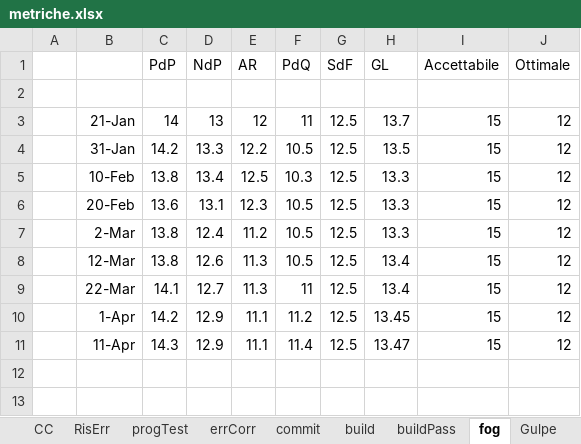
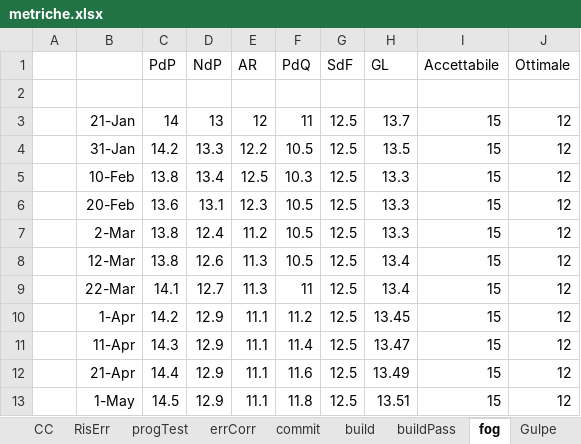
Before and after one commit to NicoloTartaggia/7DOS, an Excel workbook: PianoDiQualifica/Img/Excel/metriche.xlsx, sheet fog, drawn as a sheet; values as stored, in another font and other column widths than the file's, no borders; charts and pictures not drawn; the diff names each change by its address in the sheet, - before the commit and + after, or states it on an @@ line.

```diff
--- a/PianoDiQualifica/Img/Excel/metriche.xlsx (sheet fog)
+++ b/PianoDiQualifica/Img/Excel/metriche.xlsx (sheet fog)
+row 12:  | 21-Apr | 14.4 | 12.9 | 11.1 | 11.6 | 12.5 | 13.49 | 15 | 12
+row 13:  | 1-May | 14.5 | 12.9 | 11.1 | 11.8 | 12.5 | 13.51 | 15 | 12
```
Also changed, not shown: sheet RisErr, sheet progTest, sheet Indisp, sheet errCorr, sheet Gulpe, sheet Rischi, 18 more sheets, charts or pictures, 26 other files.
